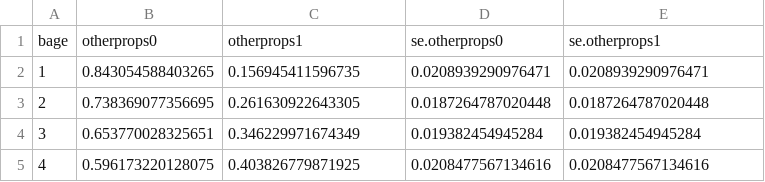
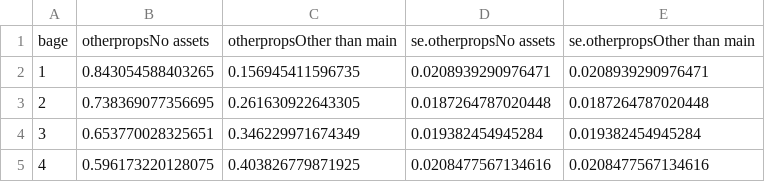
Before and after one commit to maiktreya/EFFmicrodata, a CSV file: out/new/tenure_otherprops.csv, drawn as a sheet; only a part is shown.

```diff
--- a/out/new/tenure_otherprops.csv
+++ b/out/new/tenure_otherprops.csv
@@ -1,2 +1,2 @@
-bage,otherprops0,otherprops1,se.otherprops0,se.otherprops1
+bage,otherpropsNo assets,otherpropsOther than main,se.otherpropsNo assets,se.otherpropsOther than main
 1,0.843054588403265,0.156945411596735,0.0208939290976471,0.0208939290976471
```
Also changed, not shown: 2 other files.
